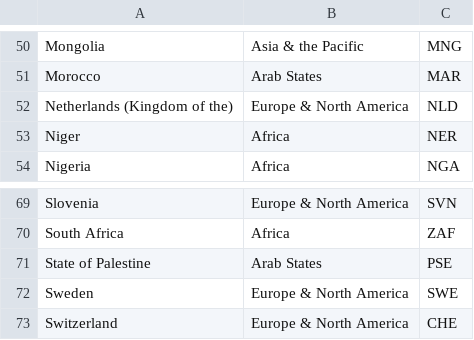
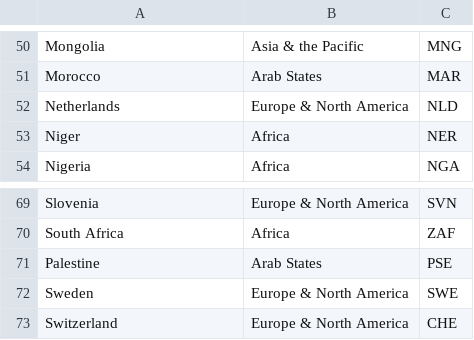
Before and after one commit to unesco/open-sciences, a CSV file: cms/drupal/web/modules/custom/open_science_survey_migration/data/countries.csv, drawn as a sheet; only a part is shown, gaps mark what is left out.

```diff
--- a/cms/drupal/web/modules/custom/open_science_survey_migration/data/countries.csv
+++ b/cms/drupal/web/modules/custom/open_science_survey_migration/data/countries.csv
@@ -51,3 +51,3 @@ Mongolia,Asia & the Pacific,MNG
 Morocco,Arab States,MAR
-Netherlands (Kingdom of the),Europe & North America,NLD
+Netherlands,Europe & North America,NLD
 Niger,Africa,NER
@@ -70,3 +70,3 @@ Slovenia,Europe & North America,SVN
 South Africa,Africa,ZAF
-State of Palestine,Arab States,PSE
+Palestine,Arab States,PSE
 Sweden,Europe & North America,SWE
```
Also changed, not shown: cms/drupal/web/modules/custom/open_science_survey_migration/data/pls/pls.csv, cms/drupal/web/modules/custom/open_science_survey_migration/data/qualitative_responses.csv, 14 other files.
